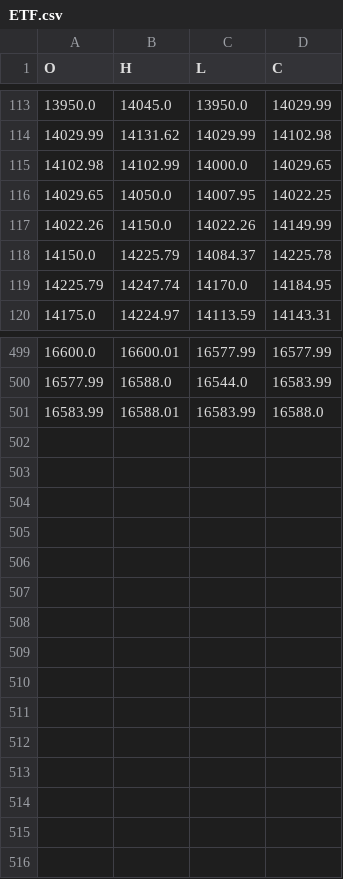
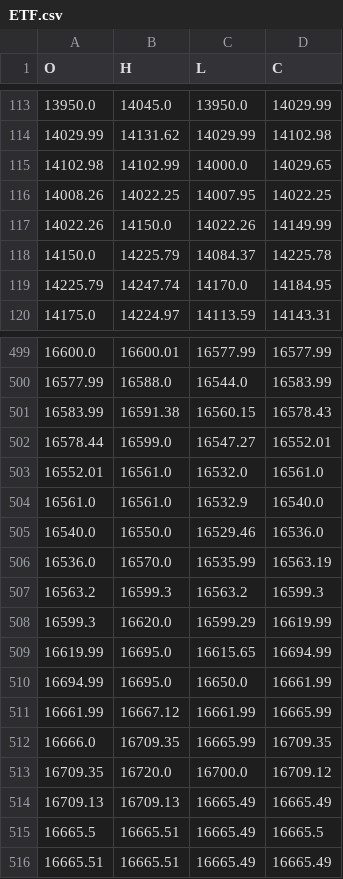
Before and after one commit to pauljherrera/Oanda-Forex-Trader, a CSV file: ETF.csv, drawn as a sheet; only a part is shown, gaps mark what is left out.

```diff
--- a/ETF.csv
+++ b/ETF.csv
@@ -115,3 +115,3 @@ O,H,L,C
 14102.98,14102.99,14000.0,14029.65
-14029.65,14050.0,14007.95,14022.25
+14008.26,14022.25,14007.95,14022.25
 14022.26,14150.0,14022.26,14149.99
@@ -500,2 +500,17 @@ O,H,L,C
 16577.99,16588.0,16544.0,16583.99
-16583.99,16588.01,16583.99,16588.0
+16583.99,16591.38,16560.15,16578.43
+16578.44,16599.0,16547.27,16552.01
+16552.01,16561.0,16532.0,16561.0
+16561.0,16561.0,16532.9,16540.0
+16540.0,16550.0,16529.46,16536.0
+16536.0,16570.0,16535.99,16563.19
+16563.2,16599.3,16563.2,16599.3
+16599.3,16620.0,16599.29,16619.99
+16619.99,16695.0,16615.65,16694.99
+16694.99,16695.0,16650.0,16661.99
+16661.99,16667.12,16661.99,16665.99
+16666.0,16709.35,16665.99,16709.35
+16709.35,16720.0,16700.0,16709.12
+16709.13,16709.13,16665.49,16665.49
+16665.5,16665.51,16665.49,16665.5
+16665.51,16665.51,16665.49,16665.49
```
Also changed, not shown: ETF1.csv, 2 other files.
